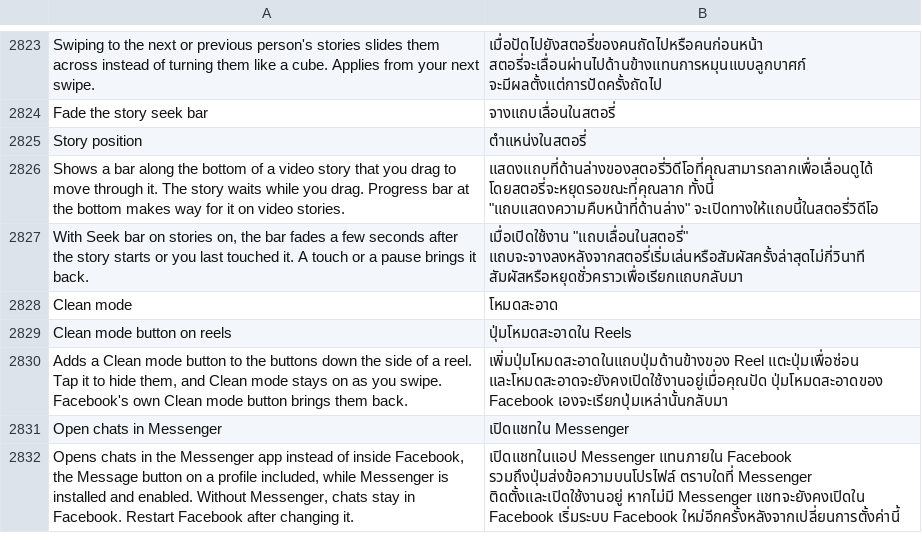
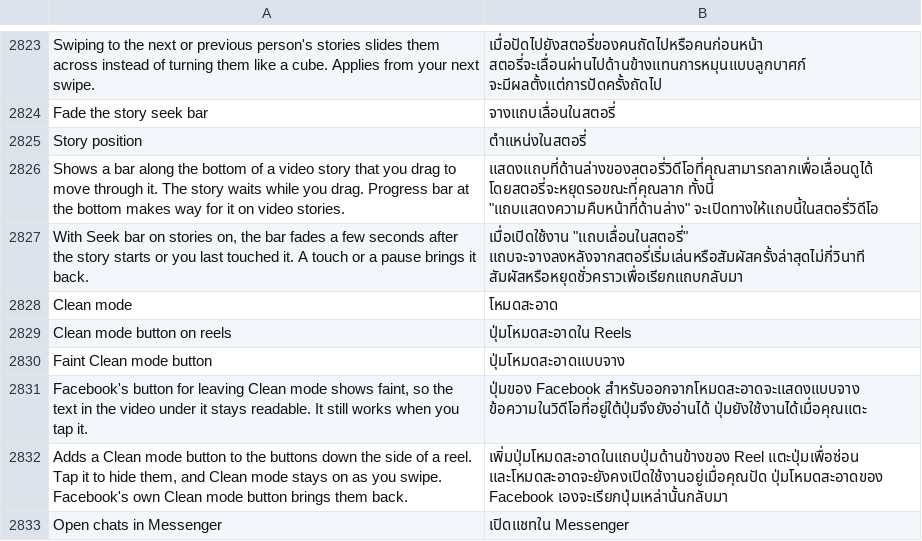
Before and after one commit to SysAdminDoc/HushFacebook, a TSV file: extensions/shared/library/src/main/l10n/th.tsv, drawn as a sheet; only a part is shown, gaps mark what is left out; the shorter side is filled out with more unchanged rows; the diff names each change by its address in the sheet, - before the commit and + after, or states it on an @@ line.

Commit message:
Add Faint Clean mode button for the way out of Clean mode
Facebook's button for leaving Clean mode sits over a clean reel's lower
right, where a video's own text often runs. With the switch on (off by
default), CaptionRoom hands each reel page to CleanExitSpot, which watches
its list and draws the one way out at 35 percent of Facebook's opacity.
It stays clickable and in place, an alpha Facebook sets since is kept
under the fade, and off, paused or gone it goes back.

Refs #519

```diff
--- a/extensions/shared/library/src/main/l10n/th.tsv
+++ b/extensions/shared/library/src/main/l10n/th.tsv
+row 2830: Faint Clean mode button | ปุ่มโหมดสะอาดแบบจาง
+row 2831: Facebook's button for leaving Clean mode shows faint, so the text in the video under it stays readable. It still works when you tap it. | ปุ่มของ Facebook สำหรับออกจากโหมดสะอาดจะแสดงแบบจาง ข้อความในวิดีโอที่อยู่ใต้ปุ่มจึงยังอ่านได้ ปุ่มยังใช้งานได้เมื่อคุณแตะ
```
Also changed, not shown: extensions/shared/library/src/main/l10n/ar.tsv, extensions/shared/library/src/main/l10n/de.tsv, 33 other files.
